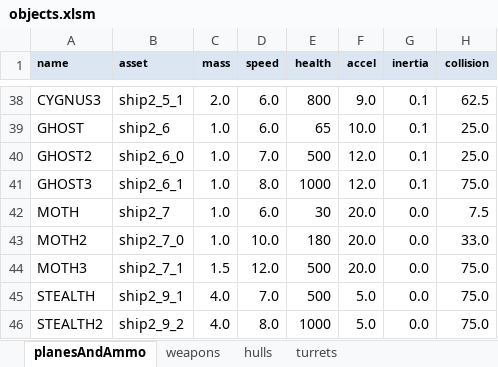
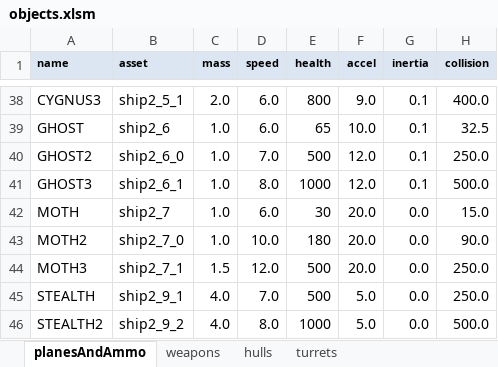
Before and after one commit to MehYam/unity, an Excel workbook: PvT/objects.xlsm, sheet planesAndAmmo, drawn as a sheet; only a part is shown, gaps mark what is left out; values as stored, in another font and other column widths than the file's, no borders; charts and pictures not drawn; the diff covers the shown part only; the diff names each change by its address in the sheet, - before the commit and + after, or states it on an @@ line.

Commit message:
- took out collision damage hack, made it data driven - added all-mob test level - default AI for AI-less mobs - no more collision damage on mob-mob capture

```diff
--- a/PvT/objects.xlsm (sheet planesAndAmmo)
+++ b/PvT/objects.xlsm (sheet planesAndAmmo)
-H38 (collision): 62.5
+H38 (collision): 400.0
-H39 (collision): 25.0
+H39 (collision): 32.5
-H40 (collision): 25.0
+H40 (collision): 250.0
-H41 (collision): 75.0
+H41 (collision): 500.0
-H42 (collision): 7.5
+H42 (collision): 15.0
-H43 (collision): 33.0
+H43 (collision): 90.0
-H44:H45 (collision): 75.0
+H44:H45 (collision): 250.0
-H46 (collision): 75.0
+H46 (collision): 500.0
```
Also changed, not shown: 24 edited cells elsewhere in this sheet, sheet weapons, formulas that keep their value, 6 other files.
